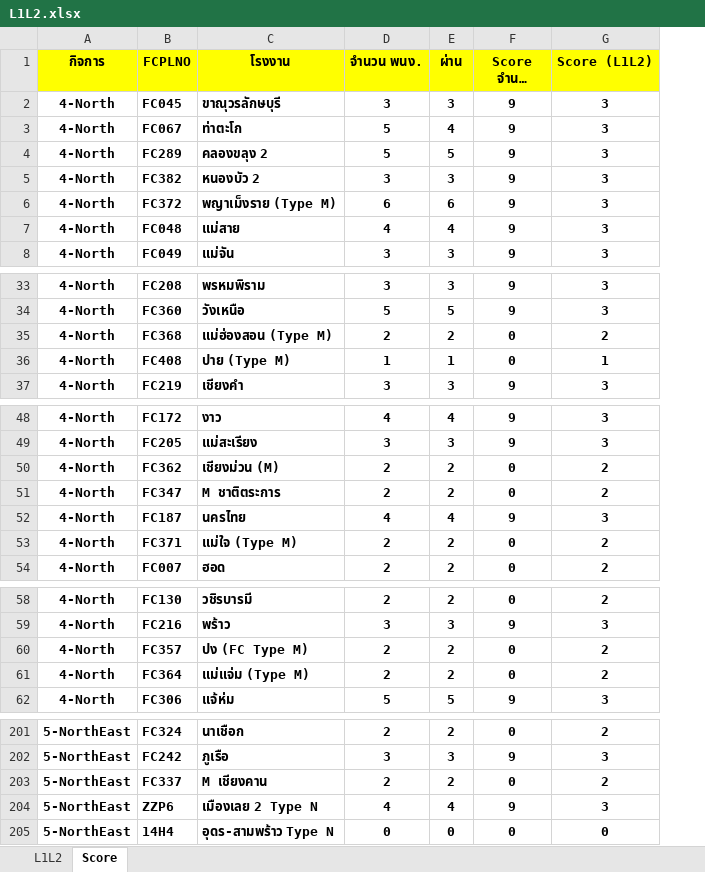
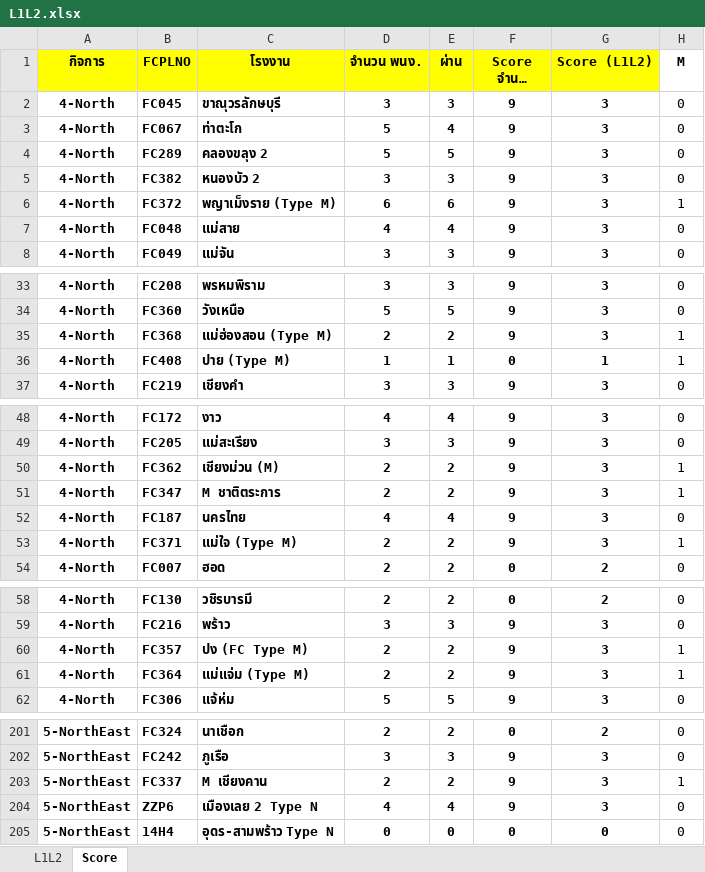
Before and after one commit to prayutp1-debug/newstarrating, an Excel workbook: source-excel/L1L2.xlsx, sheet Score, drawn as a sheet; only a part is shown, gaps mark what is left out; long unchanged cells end in …; values as stored, in another font and other column widths than the file's, no borders; the diff covers the shown part only; the diff names each change by its address in the sheet, - before the commit and + after, or states it on an @@ line.

Commit message:
Add files via upload

```diff
--- a/source-excel/L1L2.xlsx (sheet Score)
+++ b/source-excel/L1L2.xlsx (sheet Score)
+column H (M), rows 2-8: 0 | 0 | 0 | 0 | 1 | 0 | 0; rows 33-37: 0 | 0 | 1 | 1 | 0; rows 48-54: 0 | 0 | 1 | 1 | 0 | 1 | 0; rows 58-62: 0 | 0 | 1 | 1 | 0; rows 201-205: 0 | 0 | 1 | 0 | 0
-F35 (Score จำนวน พนง.): 0
+F35 (Score จำนวน พนง.): 9
-G35 (Score (L1L2)): 2
+G35 (Score (L1L2)): 3
-F50:F51 (Score จำนวน พนง.): 0
+F50:F51 (Score จำนวน พนง.): 9
-G50:G51 (Score (L1L2)): 2
+G50:G51 (Score (L1L2)): 3
-F53 (Score จำนวน พนง.): 0
+F53 (Score จำนวน พนง.): 9
-G53 (Score (L1L2)): 2
+G53 (Score (L1L2)): 3
-F60:F61 (Score จำนวน พนง.): 0
+F60:F61 (Score จำนวน พนง.): 9
-G60:G61 (Score (L1L2)): 2
+G60:G61 (Score (L1L2)): 3
-F203 (Score จำนวน พนง.): 0
+F203 (Score จำนวน พนง.): 9
-G203 (Score (L1L2)): 2
+G203 (Score (L1L2)): 3
```
Also changed, not shown: 1 edited cell elsewhere in this sheet, formulas that keep their value.
